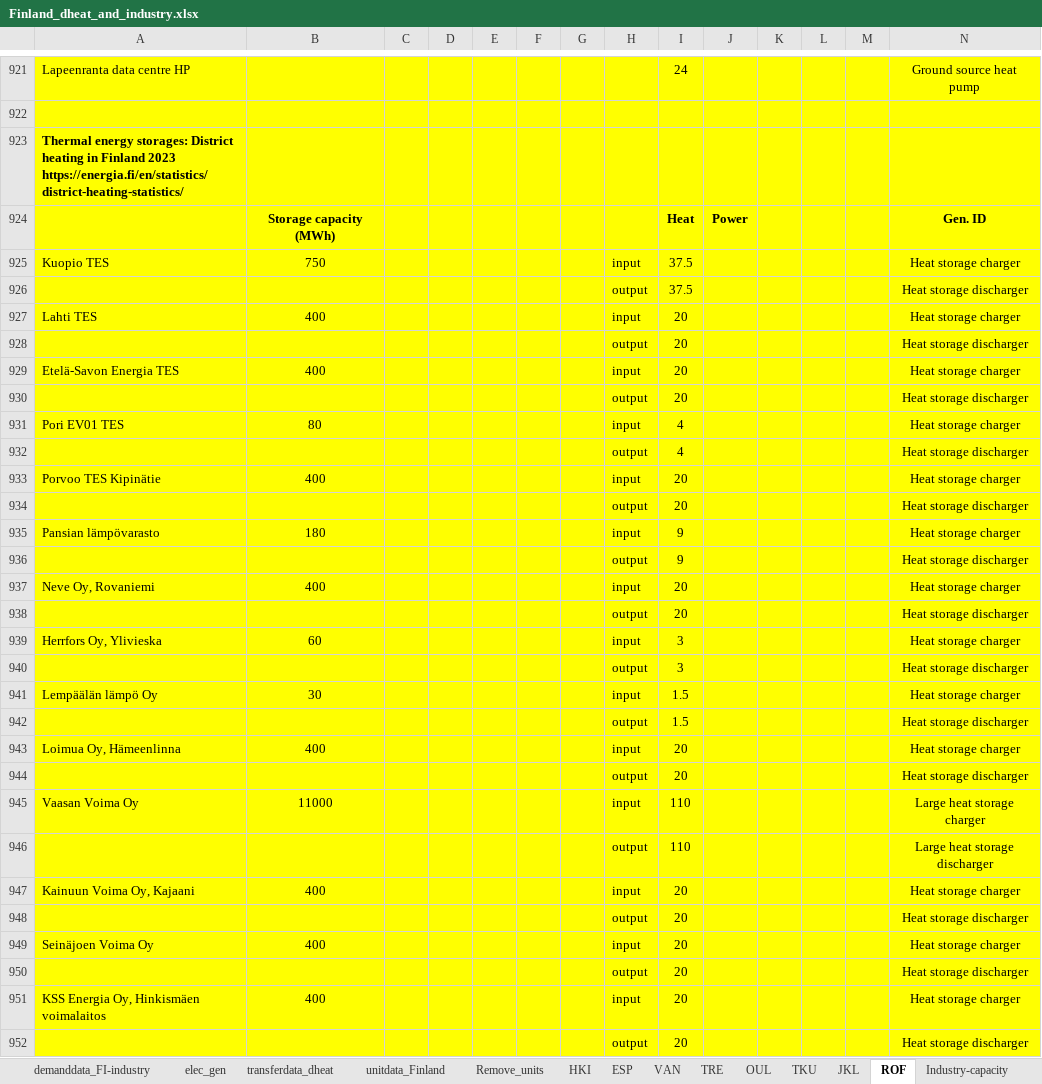
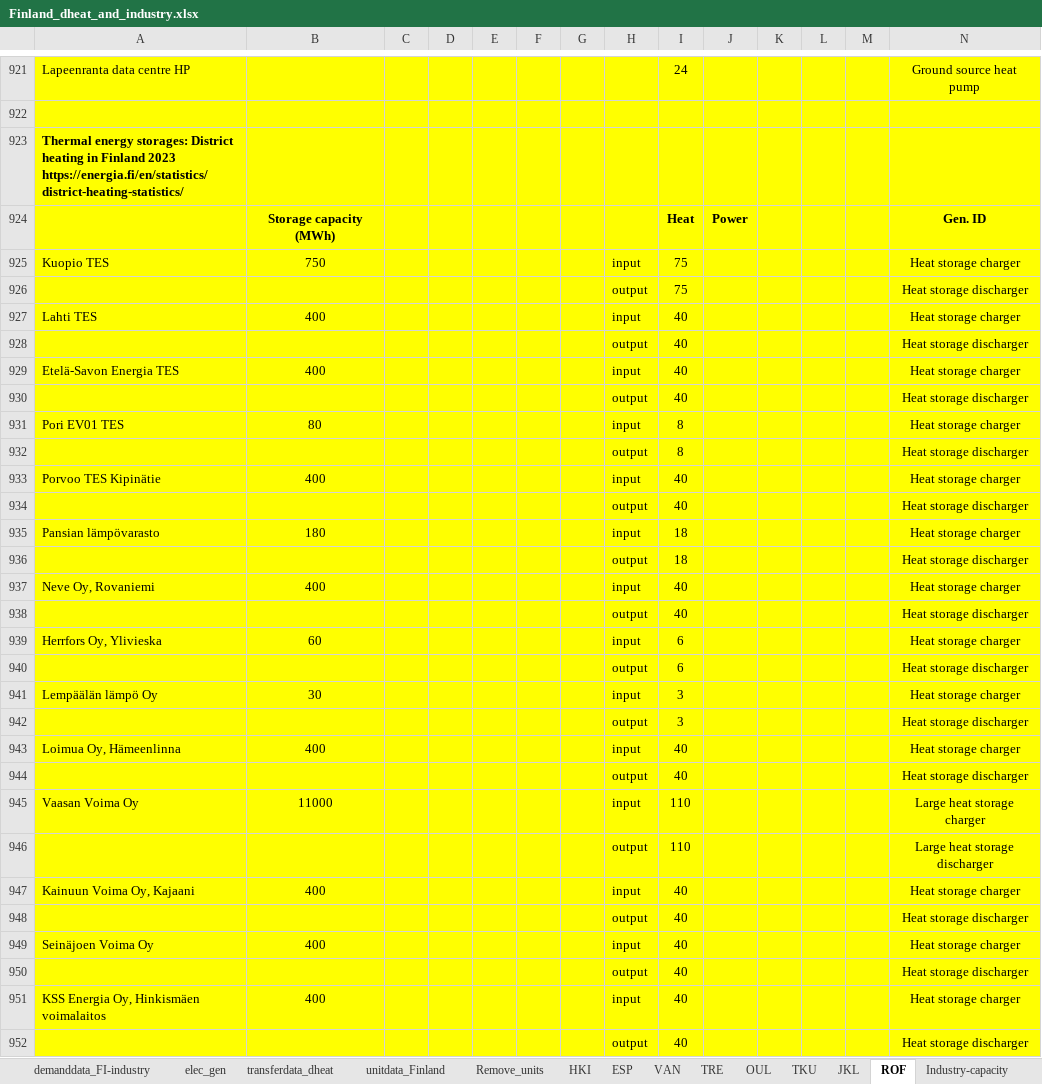
Before and after one commit to vttresearch/north_european_model, an Excel workbook: src_files/data_files/Finland_dheat_and_industry.xlsx, sheet ROF, drawn as a sheet; only a part is shown, gaps mark what is left out; values as stored, in another font and other column widths than the file's, no borders; table styles not drawn; removed rows and columns are numbered as before the commit, all else as after; rows hold the shown columns only; the diff covers the shown part only; the diff names each change by its address in the sheet, - before the commit and + after, or states it on an @@ line.

```diff
--- a/src_files/data_files/Finland_dheat_and_industry.xlsx (sheet ROF)
+++ b/src_files/data_files/Finland_dheat_and_industry.xlsx (sheet ROF)
-I925:I926: 37.5
+I925:I926: 75
-I927:I930: 20
+I927:I930: 40
-I931:I932: 4
+I931:I932: 8
-I933:I934: 20
+I933:I934: 40
-I935:I936: 9
+I935:I936: 18
-I937:I938: 20
+I937:I938: 40
-I939: 3
+I939: 6
+row 940:  |  |  |  |  |  |  | output | 6 |  |  |  |  | Heat storage discharger
+row 941: Lempäälän lämpö Oy | 30 |  |  |  |  |  | input | 3 |  |  |  |  | Heat storage charger
-row 941: Lempäälän lämpö Oy | 30 |  |  |  |  |  | input | 1.5 |  |  |  |  | Heat storage charger
-row 942:  |  |  |  |  |  |  | output | 1.5 |  |  |  |  | Heat storage discharger
-I943:I944: 20
+I943:I944: 40
-I947:I952: 20
+I947:I952: 40
```
Also changed, not shown: 16 edited cells elsewhere in this sheet, sheet unitdata_Finland, sheet VAN, sheet ESP, sheet HKI, sheet TRE, sheet JKL, 2 more sheets, formulas that keep their value, src_files/data_files/balticData.xlsx, src_files/data_files/unitdata_chp-units.xlsx, 1 other file.
